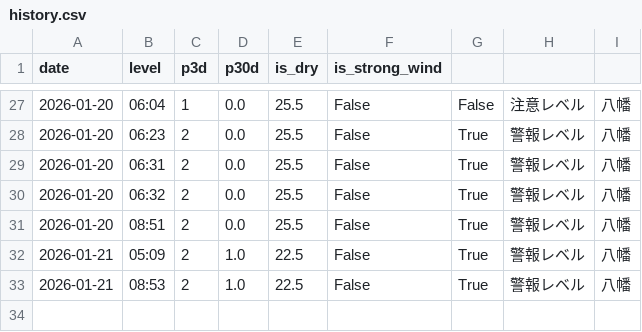
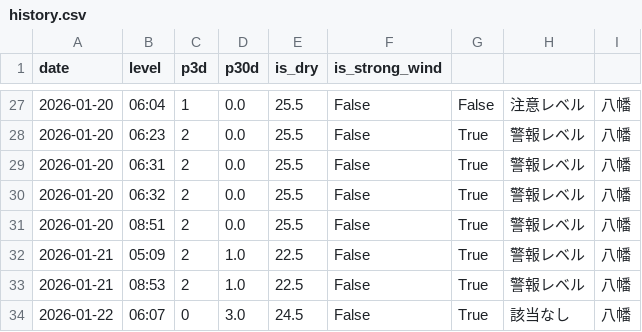
Before and after one commit to ryo0905jumpih-sys/kitakyuushuusi, a CSV file: data/history.csv, drawn as a sheet; only a part is shown, gaps mark what is left out.

```diff
--- a/data/history.csv
+++ b/data/history.csv
@@ -33 +33,2 @@ date,level,p3d,p30d,is_dry,is_strong_wind
 2026-01-21,08:53,2,1.0,22.5,False,True,警報レベル,八幡
+2026-01-22,06:07,0,3.0,24.5,False,True,該当なし,八幡
```
Also changed, not shown: 2 other files.
